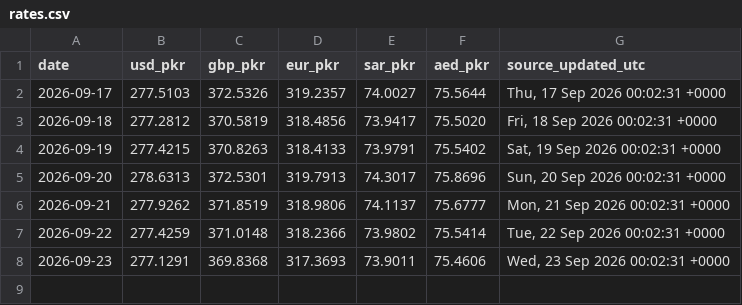
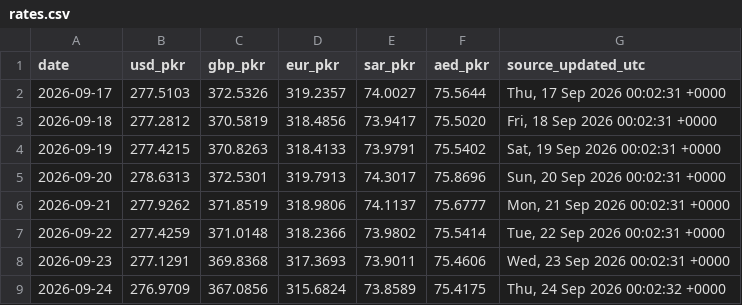
Before and after one commit to galiraza/github-actions-demo, a CSV file: data/rates.csv, drawn as a sheet; the diff names each change by its address in the sheet, - before the commit and + after, or states it on an @@ line.

```diff
--- a/data/rates.csv
+++ b/data/rates.csv
+row 9: 2026-09-24 | 276.9709 | 367.0856 | 315.6824 | 73.8589 | 75.4175 | Thu, 24 Sep 2026 00:02:32 +0000
```
